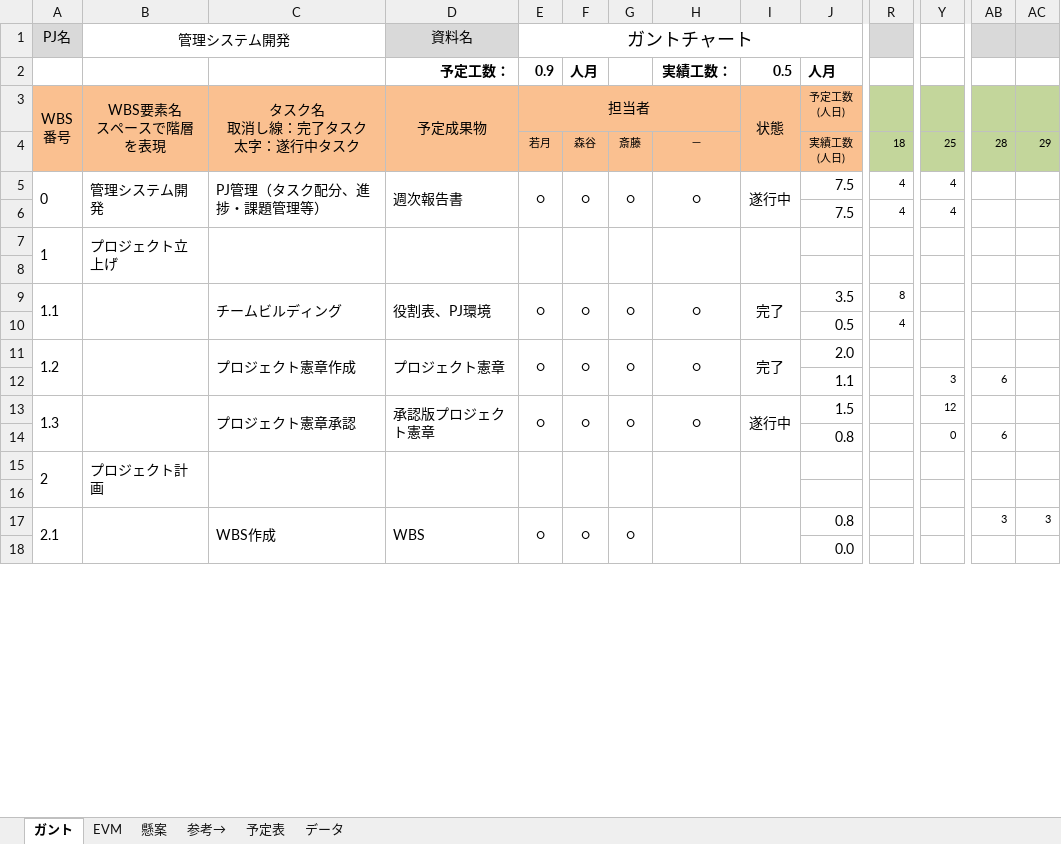
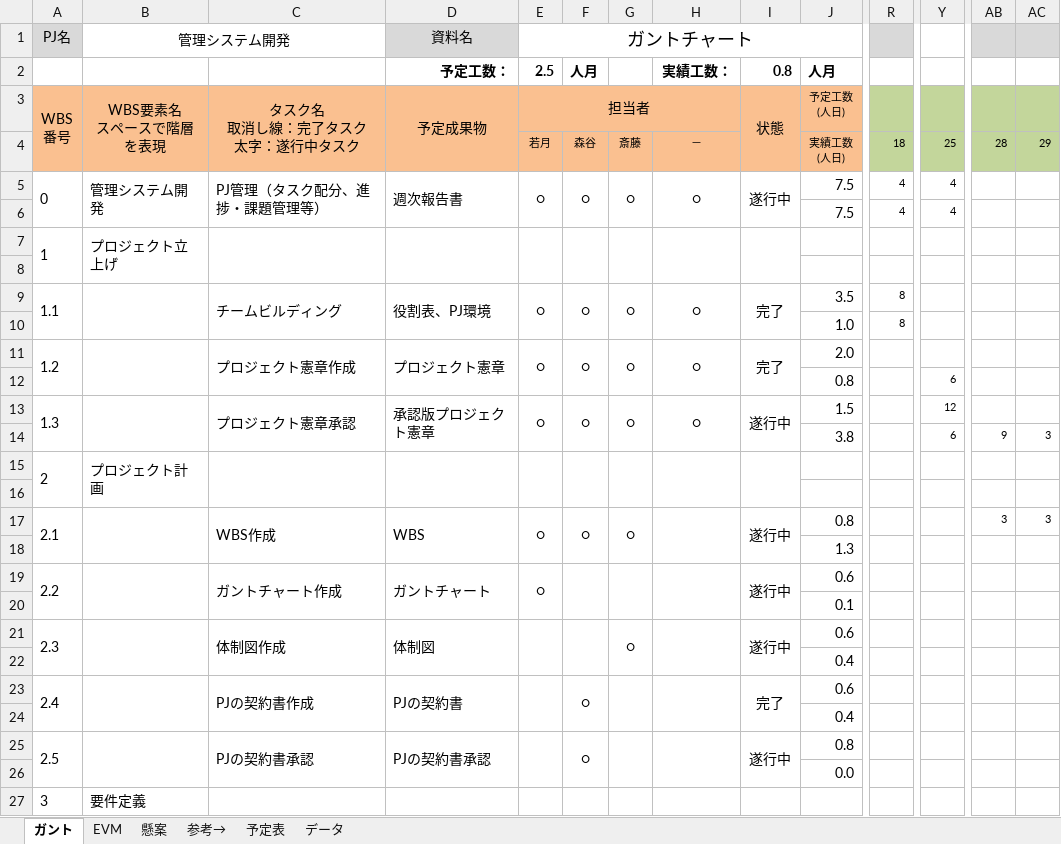
Before and after one commit to shimoda-a/pmpractice, an Excel workbook: yabuki-a/PM演習矢吹a/PM演習_管理ツール_矢吹研A班.xlsx, sheet ガント, drawn as a sheet; only a part is shown, gaps mark what is left out; values as stored, in another font and other column widths than the file's, no borders; conditional formats not drawn; removed rows and columns are numbered as before the commit, all else as after; rows hold the shown columns only; the diff covers the shown part only; the diff names each change by its address in the sheet, - before the commit and + after, or states it on an @@ line.

Commit message:
ガントチャート変更しました
wbsも変更しました
wbsは外部設計のとこを直しましょう

```diff
--- a/yabuki-a/PM演習矢吹a/PM演習_管理ツール_矢吹研A班.xlsx (sheet ガント)
+++ b/yabuki-a/PM演習矢吹a/PM演習_管理ツール_矢吹研A班.xlsx (sheet ガント)
-E2 (ガントチャート): 0.9
+E2 (ガントチャート): 2.5
-I2: 0.5
+I2: 0.8
-J10: 0.5
+J10: 1.0
-R10: 4
+R10: 8
-J12: 1.1
+J12: 0.8
-Y12: 3
+Y12: 6
-AB12: 6
+AB12: (empty)
-row 14:  |  |  |  |  |  |  |  |  | 0.8 |  | 0 | 6
+row 14:  |  |  |  |  |  |  |  |  | 3.8 |  | 6 | 9 | 3
-A17:A18 merged
+A17:A18 merged
-B17:B18 merged
+B17:B18 merged
-C17:C18 merged
+C17:C18 merged
-D17:D18 merged
+D17:D18 merged
-E17:E18 merged
+E17:E18 merged
-F17:F18 merged
+F17:F18 merged
-G17:G18 merged
+G17:G18 merged
-H17:H18 merged
+H17:H18 merged
-I17: (empty)
+I17: 遂行中
-I17:I18 merged
+I17:I18 merged
+row 18:  |  |  |  |  |  |  |  |  | 1.3
+row 19: 2.2 |  | ガントチャート作成 | ガントチャート | ○ |  |  |  | 遂行中 | 0.6
+row 20:  |  |  |  |  |  |  |  |  | 0.1
+row 21: 2.3 |  | 体制図作成 | 体制図 |  |  | ○ |  | 遂行中 | 0.6
+row 22:  |  |  |  |  |  |  |  |  | 0.4
+row 23: 2.4 |  | PJの契約書作成 | PJの契約書 |  | ○ |  |  | 完了 | 0.6
+row 24:  |  |  |  |  |  |  |  |  | 0.4
+row 25: 2.5 |  | PJの契約書承認 | PJの契約書承認 |  | ○ |  |  | 遂行中 | 0.8
+row 27: 3 | 要件定義
```
Also changed, not shown: 40 added rows, 49 removed rows, 160 edited cells and merged cells elsewhere in this sheet, sheet EVM, sheet 参考→, formulas that keep their value, hidden cells, charts or pictures, 1 other file.
